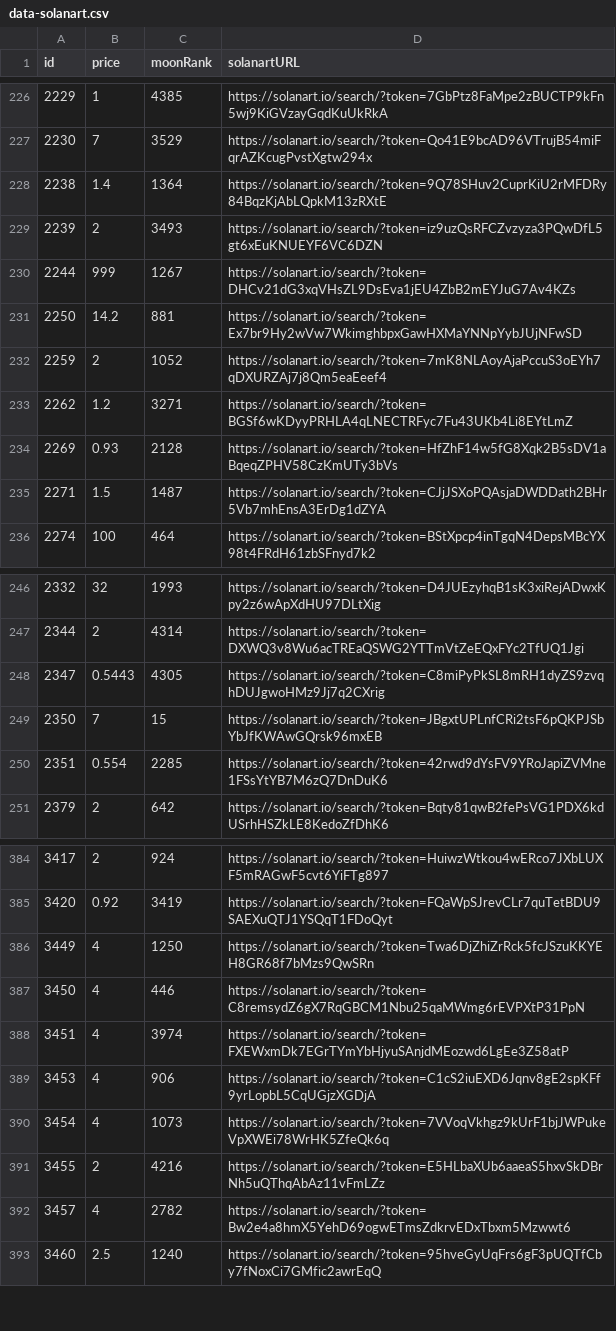
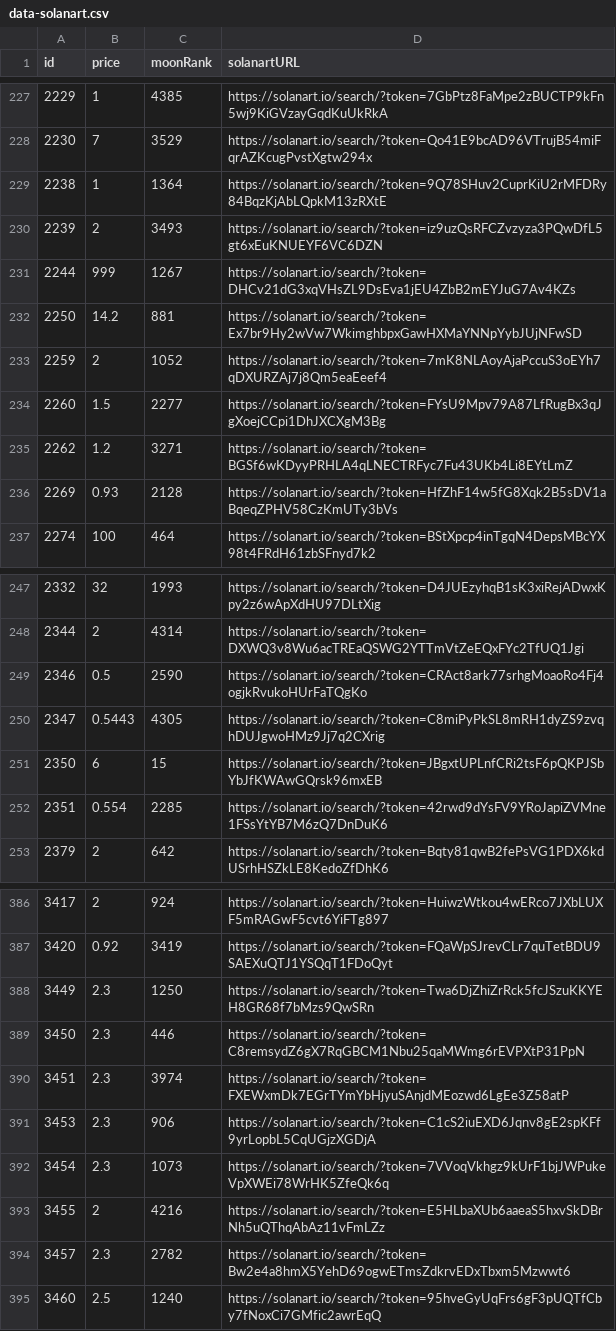
Before and after one commit to pgaspar/saibagang-monitor, a CSV file: data-solanart.csv, drawn as a sheet; only a part is shown, gaps mark what is left out; the diff covers the shown part only.

Commit message:
Flat: latest data (2021-11-15T20:45:43.017Z) {   "date": "2021-11-15T20:45:43.017Z",   "files": [     {       "name": "data-magiceden.csv",       "deltaBytes": -100,       "source": "https://api-mainnet.magiceden.io/rpc/getListedNFTsByQuery?q=%7B%22%24match%22%3A%7B%22collectionSymbol%22%3A%22saiba_gang%22%7D%2C%22%24sort%22%3A%7B%22takerAmount%22%3A1%2C%22createdAt%22%3A-1%7D%7D"     },     {       "name": "picks-magiceden.csv",       "deltaBytes": -1,       "source": "https://api-mainnet.magiceden.io/rpc/getListedNFTsByQuery?q=%7B%22%24match%22%3A%7B%22collectionSymbol%22%3A%22saiba_gang%22%7D%2C%22%24sort%22%3A%7B%22takerAmount%22%3A1%2C%22createdAt%22%3A-1%7D%7D"     },     {       "name": "data-solanart.csv",       "deltaBytes": 202,       "source": "https://qzlsklfacc.medianetwork.cloud/nft_for_sale?collection=saibagang"     },     {       "name": "picks-solanart.csv",       "deltaBytes": -1,       "source": "https://qzlsklfacc.medianetwork.cloud/nft_for_sale?collection=saibagang"     }   ] }

```diff
--- a/data-solanart.csv
+++ b/data-solanart.csv
@@ -227,3 +228,3 @@ id,price,moonRank,solanartURL
 2230,7,3529,https://solanart.io/search/?token=Qo41E9bcAD96VTrujB54miFqrAZKcugPvstXgtw294x
-2238,1.4,1364,https://solanart.io/search/?token=9Q78SHuv2CuprKiU2rMFDRy84BqzKjAbLQpkM13zRXtE
+2238,1,1364,https://solanart.io/search/?token=9Q78SHuv2CuprKiU2rMFDRy84BqzKjAbLQpkM13zRXtE
 2239,2,3493,https://solanart.io/search/?token=iz9uzQsRFCZvzyza3PQwDfL5gt6xEuKNUEYF6VC6DZN
@@ -232,5 +233,5 @@ id,price,moonRank,solanartURL
 2259,2,1052,https://solanart.io/search/?token=7mK8NLAoyAjaPccuS3oEYh7qDXURZAj7j8Qm5eaEeef4
+2260,1.5,2277,https://solanart.io/search/?token=FYsU9Mpv79A87LfRugBx3qJgXoejCCpi1DhJXCXgM3Bg
 2262,1.2,3271,https://solanart.io/search/?token=BGSf6wKDyyPRHLA4qLNECTRFyc7Fu43UKb4Li8EYtLmZ
 2269,0.93,2128,https://solanart.io/search/?token=HfZhF14w5fG8Xqk2B5sDV1aBqeqZPHV58CzKmUTy3bVs
-2271,1.5,1487,https://solanart.io/search/?token=CJjJSXoPQAsjaDWDDath2BHr5Vb7mhEnsA3ErDg1dZYA
 2274,100,464,https://solanart.io/search/?token=BStXpcp4inTgqN4DepsMBcYX98t4FRdH61zbSFnyd7k2
@@ -247,4 +248,5 @@ id,price,moonRank,solanartURL
 2344,2,4314,https://solanart.io/search/?token=DXWQ3v8Wu6acTREaQSWG2YTTmVtZeEQxFYc2TfUQ1Jgi
+2346,0.5,2590,https://solanart.io/search/?token=CRAct8ark77srhgMoaoRo4Fj4ogjkRvukoHUrFaTQgKo
 2347,0.5443,4305,https://solanart.io/search/?token=C8miPyPkSL8mRH1dyZS9zvqhDUJgwoHMz9Jj7q2CXrig
-2350,7,15,https://solanart.io/search/?token=JBgxtUPLnfCRi2tsF6pQKPJSbYbJfKWAwGQrsk96mxEB
+2350,6,15,https://solanart.io/search/?token=JBgxtUPLnfCRi2tsF6pQKPJSbYbJfKWAwGQrsk96mxEB
 2351,0.554,2285,https://solanart.io/search/?token=42rwd9dYsFV9YRoJapiZVMne1FSsYtYB7M6zQ7DnDuK6
@@ -385,9 +387,9 @@ id,price,moonRank,solanartURL
 3420,0.92,3419,https://solanart.io/search/?token=FQaWpSJrevCLr7quTetBDU9SAEXuQTJ1YSQqT1FDoQyt
-3449,4,1250,https://solanart.io/search/?token=Twa6DjZhiZrRck5fcJSzuKKYEH8GR68f7bMzs9QwSRn
-3450,4,446,https://solanart.io/search/?token=C8remsydZ6gX7RqGBCM1Nbu25qaMWmg6rEVPXtP31PpN
-3451,4,3974,https://solanart.io/search/?token=FXEWxmDk7EGrTYmYbHjyuSAnjdMEozwd6LgEe3Z58atP
-3453,4,906,https://solanart.io/search/?token=C1cS2iuEXD6Jqnv8gE2spKFf9yrLopbL5CqUGjzXGDjA
-3454,4,1073,https://solanart.io/search/?token=7VVoqVkhgz9kUrF1bjJWPukeVpXWEi78WrHK5ZfeQk6q
+3449,2.3,1250,https://solanart.io/search/?token=Twa6DjZhiZrRck5fcJSzuKKYEH8GR68f7bMzs9QwSRn
+3450,2.3,446,https://solanart.io/search/?token=C8remsydZ6gX7RqGBCM1Nbu25qaMWmg6rEVPXtP31PpN
+3451,2.3,3974,https://solanart.io/search/?token=FXEWxmDk7EGrTYmYbHjyuSAnjdMEozwd6LgEe3Z58atP
+3453,2.3,906,https://solanart.io/search/?token=C1cS2iuEXD6Jqnv8gE2spKFf9yrLopbL5CqUGjzXGDjA
+3454,2.3,1073,https://solanart.io/search/?token=7VVoqVkhgz9kUrF1bjJWPukeVpXWEi78WrHK5ZfeQk6q
 3455,2,4216,https://solanart.io/search/?token=E5HLbaXUb6aaeaS5hxvSkDBrNh5uQThqAbAz11vFmLZz
-3457,4,2782,https://solanart.io/search/?token=Bw2e4a8hmX5YehD69ogwETmsZdkrvEDxTbxm5Mzwwt6
+3457,2.3,2782,https://solanart.io/search/?token=Bw2e4a8hmX5YehD69ogwETmsZdkrvEDxTbxm5Mzwwt6
 3460,2.5,1240,https://solanart.io/search/?token=95hveGyUqFrs6gF3pUQTfCby7fNoxCi7GMfic2awrEqQ
```
Also changed, not shown: 3 added rows, 2 removed rows and 8 edited cells elsewhere in this file, data-magiceden.csv, picks-magiceden.csv, 1 other file.
